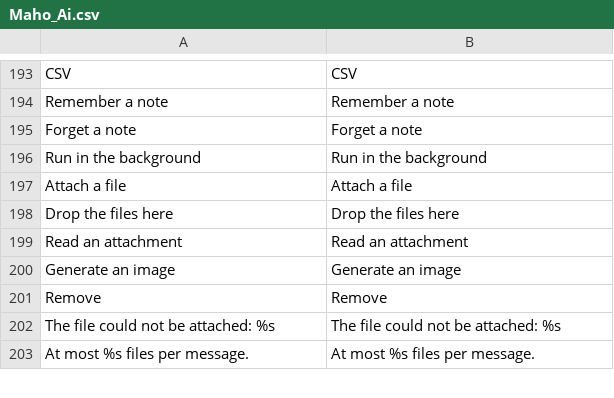
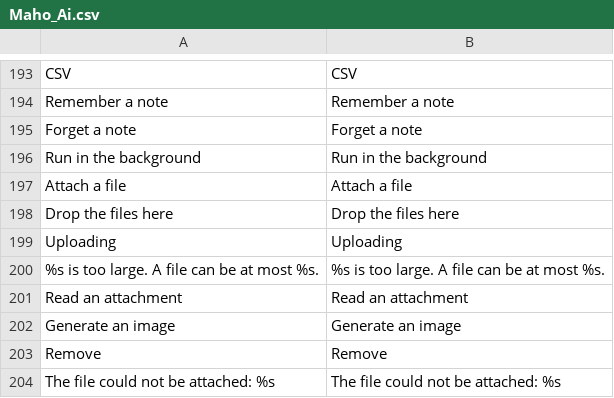
Before and after one commit to MahoCommerce/maho, a CSV file: app/locale/en_US/Maho_Ai.csv, drawn as a sheet; only a part is shown, gaps mark what is left out; the shorter side is filled out with more unchanged rows; the diff names each change by its address in the sheet, - before the commit and + after, or states it on an @@ line.

Commit message:
Gave chat attachments a lifetime and an upload indicator: a chip with a spinner during the upload, a size check against the PHP limit, a delete of an unsent file, files removed with their conversation, and a daily cron that drops files older than 30 days

```diff
--- a/app/locale/en_US/Maho_Ai.csv
+++ b/app/locale/en_US/Maho_Ai.csv
+row 199: Uploading | Uploading
+row 200: %s is too large. A file can be at most %s. | %s is too large. A file can be at most %s.
```
Also changed, not shown: 8 other files.
